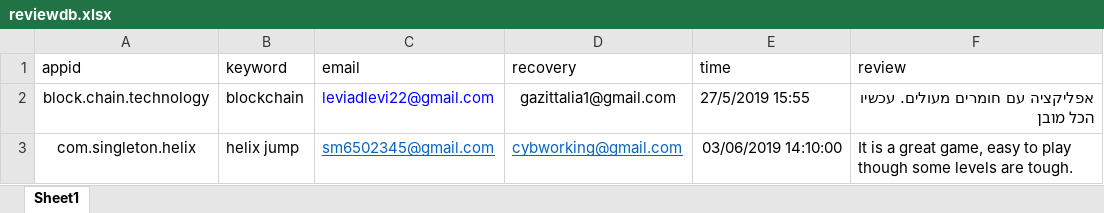
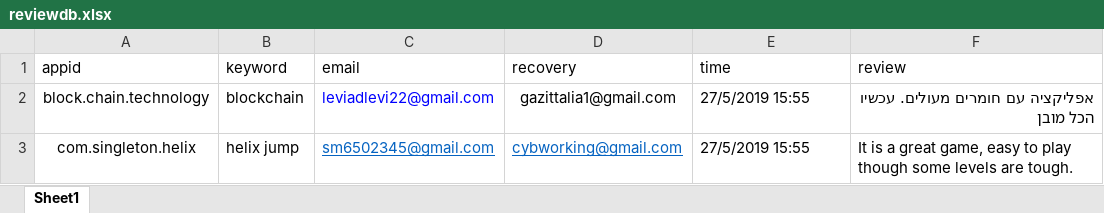
Before and after one commit to sugarderryfire/ReviewsProject, an Excel workbook: reviewdb.xlsx, sheet Sheet1, drawn as a sheet; values as stored, in another font and other column widths than the file's, no borders; the diff names each change by its address in the sheet, - before the commit and + after, or states it on an @@ line.

Commit message:
Add files via upload

```diff
--- a/reviewdb.xlsx (sheet Sheet1)
+++ b/reviewdb.xlsx (sheet Sheet1)
-E3 (time): 03/06/2019 14:10:00
+E3 (time): 27/5/2019 15:55
```
